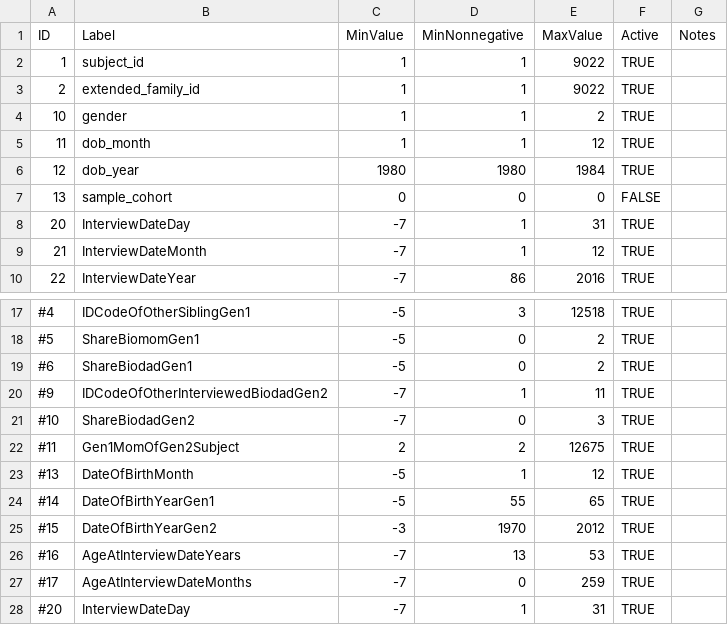
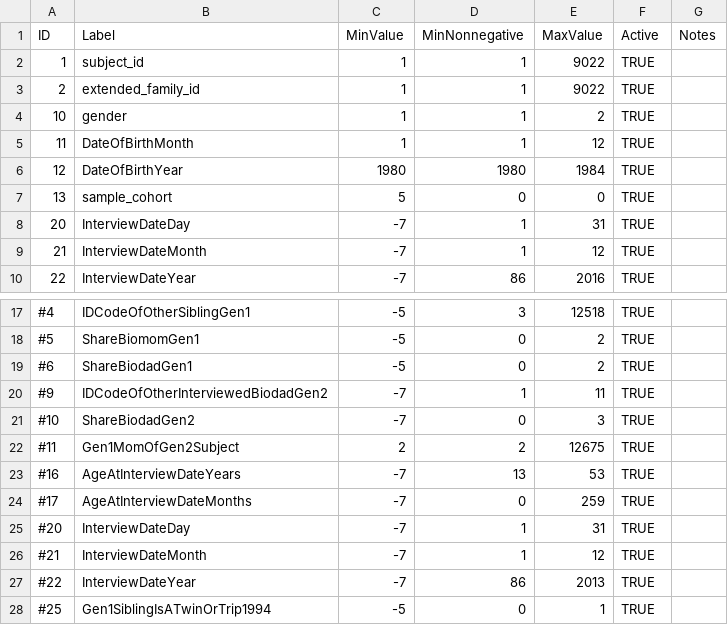
Before and after one commit to nlsy-links/nlsy-links-determination-2017, a CSV file: data-public/metadata/tables-97/item.csv, drawn as a sheet; only a part is shown, gaps mark what is left out; the shorter side is filled out with more unchanged rows.

```diff
--- a/data-public/metadata/tables-97/item.csv
+++ b/data-public/metadata/tables-97/item.csv
@@ -4,5 +4,5 @@ ID,Label,MinValue,MinNonnegative,MaxValue,Active,Notes
   10,gender,1,1,2,TRUE,
-  11,dob_month,1,1,12,TRUE,
-  12,dob_year,1980,1980,1984,TRUE,
-  13,sample_cohort,0,0,0,FALSE,
+  11,DateOfBirthMonth,1,1,12,TRUE,
+  12,DateOfBirthYear,1980,1980,1984,TRUE,
+  13,sample_cohort,5,0,0,TRUE,
   20,InterviewDateDay,-7,1,31,TRUE,
@@ -22,5 +22,2 @@ ID,Label,MinValue,MinNonnegative,MaxValue,Active,Notes
 #11,Gen1MomOfGen2Subject,2,2,12675,TRUE,
-#13,DateOfBirthMonth,-5,1,12,TRUE,
-#14,DateOfBirthYearGen1,-5,55,65,TRUE,
-#15,DateOfBirthYearGen2,-3,1970,2012,TRUE,
 #16,AgeAtInterviewDateYears,-7,13,53,TRUE,
```
Also changed, not shown: data-public/metadata/tables-97/variable.csv, 4 other files.
